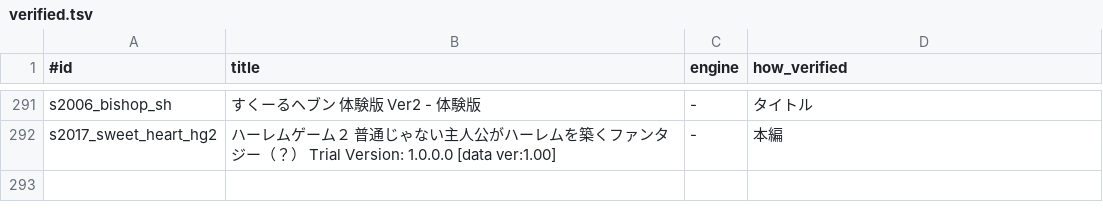
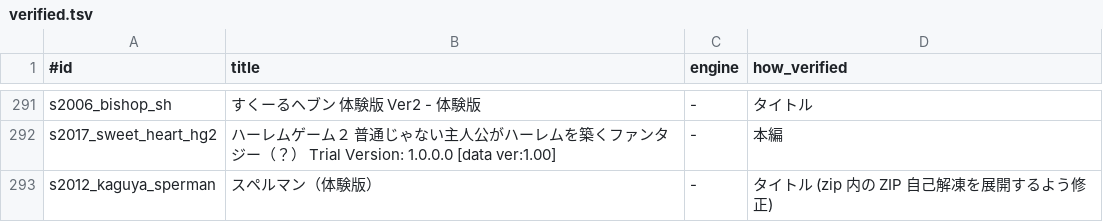
Before and after one commit to a-kaibu/vnbox, a TSV file: results/verified.tsv, drawn as a sheet; only a part is shown, gaps mark what is left out; the diff names each change by its address in the sheet, - before the commit and + after, or states it on an @@ line.

```diff
--- a/results/verified.tsv
+++ b/results/verified.tsv
+row 293: s2012_kaguya_sperman | スペルマン（体験版） | - | タイトル (zip 内の ZIP 自己解凍を展開するよう修正)
```
Also changed, not shown: 3 other files.
